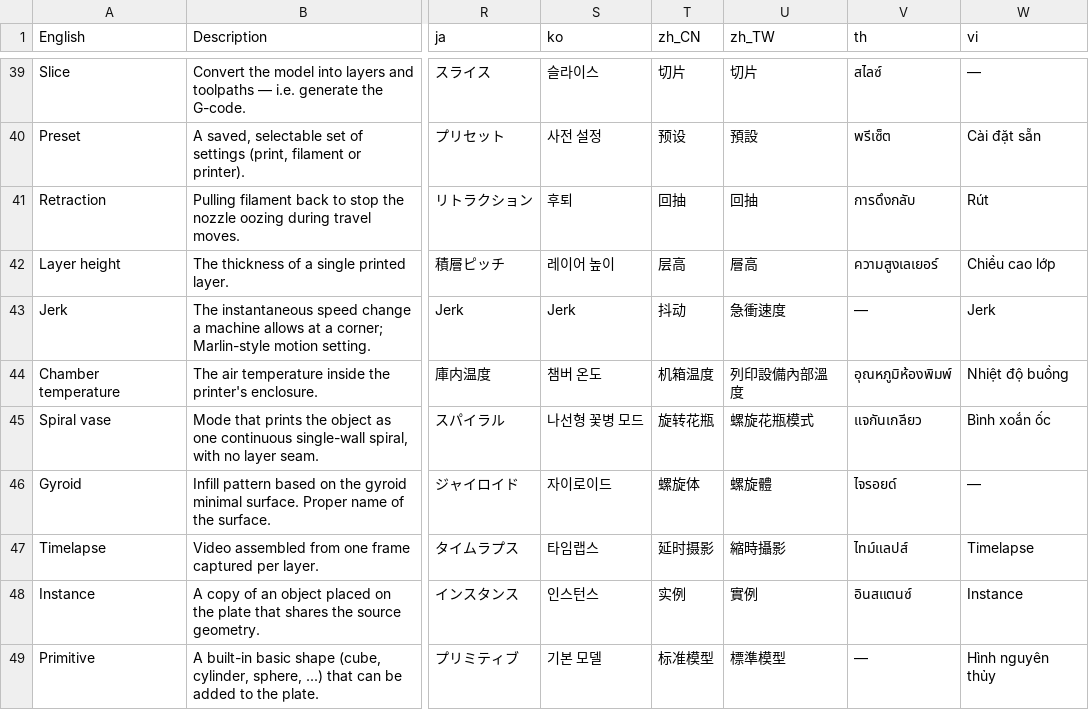
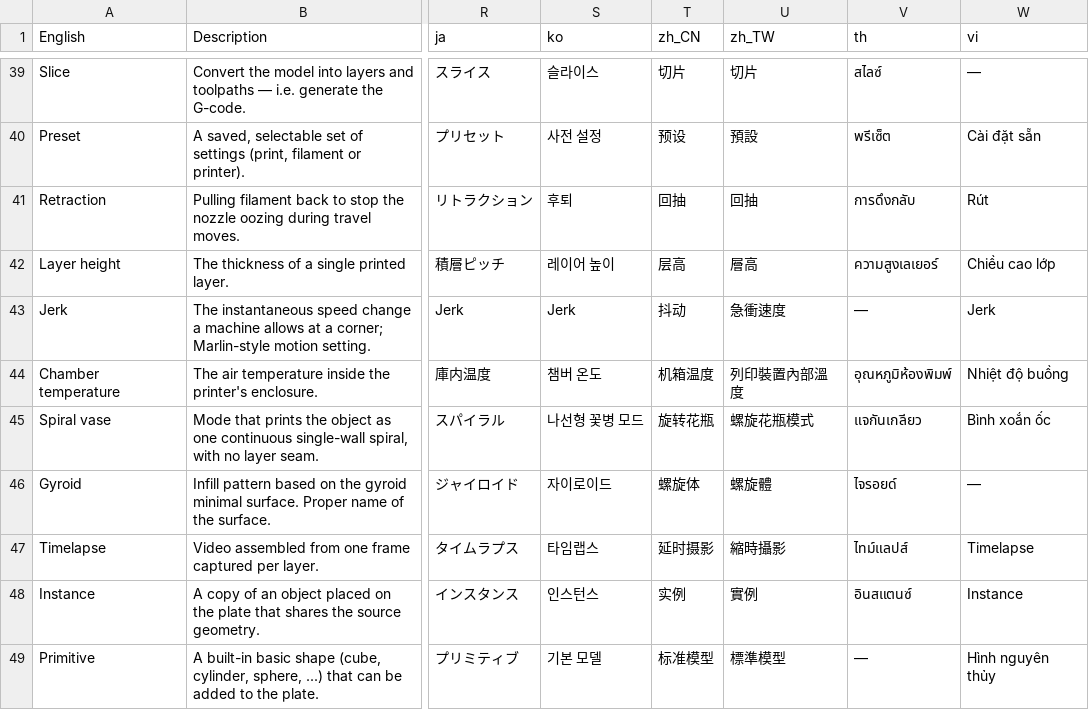
Before and after one commit to OrcaSlicer/OrcaSlicer_WIKI, a TSV file: guides/localization_glossary.tsv, drawn as a sheet; only a part is shown, gaps mark what is left out; the diff names each change by its address in the sheet, - before the commit and + after, or states it on an @@ line.

```diff
--- a/guides/localization_glossary.tsv
+++ b/guides/localization_glossary.tsv
-U44 (zh_TW): 列印設備內部溫度
+U44 (zh_TW): 列印裝置內部溫度
```
Also changed, not shown: 1 other file.
